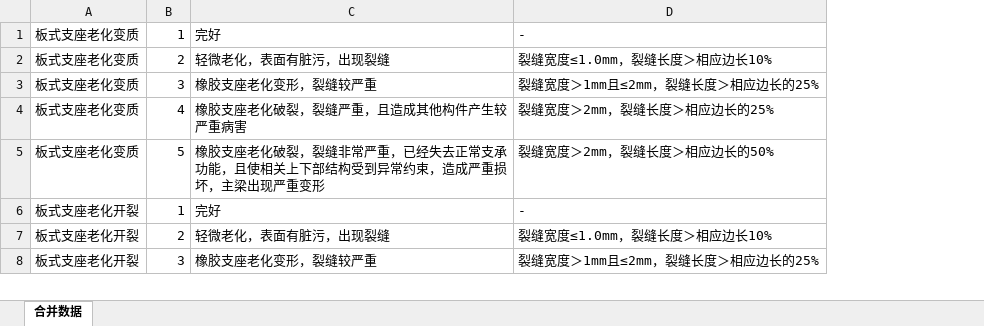
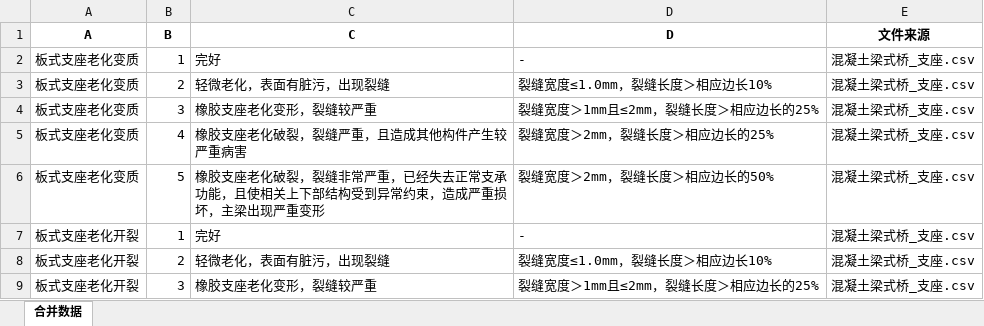
Before and after one commit to AlcMaple/PresentationLayer, an Excel workbook: utils/合并后的ABCD列数据.xlsx, sheet 合并数据, drawn as a sheet; only a part is shown; values as stored, in another font and other column widths than the file's, no borders; addresses are those after the commit; the diff names each change by its address in the sheet, - before the commit and + after, or states it on an @@ line.

Commit message:
Add: script for merging Excel data by column A
Added merge.py script to read Excel files, group data by column A, and merge columns B, C, and D using a delimiter.

```diff
--- a/utils/合并后的ABCD列数据.xlsx (sheet 合并数据)
+++ b/utils/合并后的ABCD列数据.xlsx (sheet 合并数据)
+column E, rows 2-9: all 混凝土梁式桥_支座.csv
+row 1: A | B | C | D | 文件来源
```
Also changed, not shown: 2 other files.
